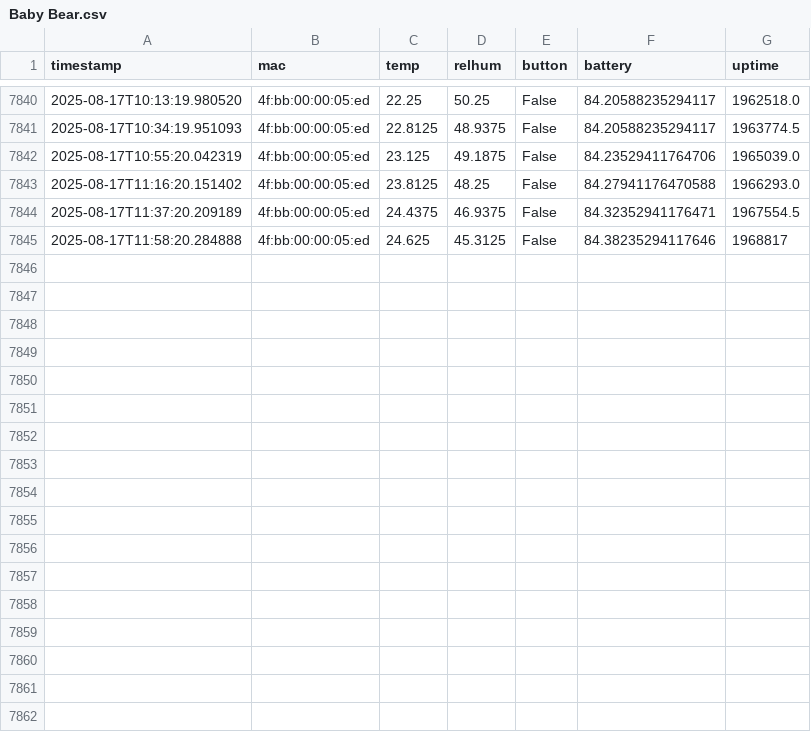
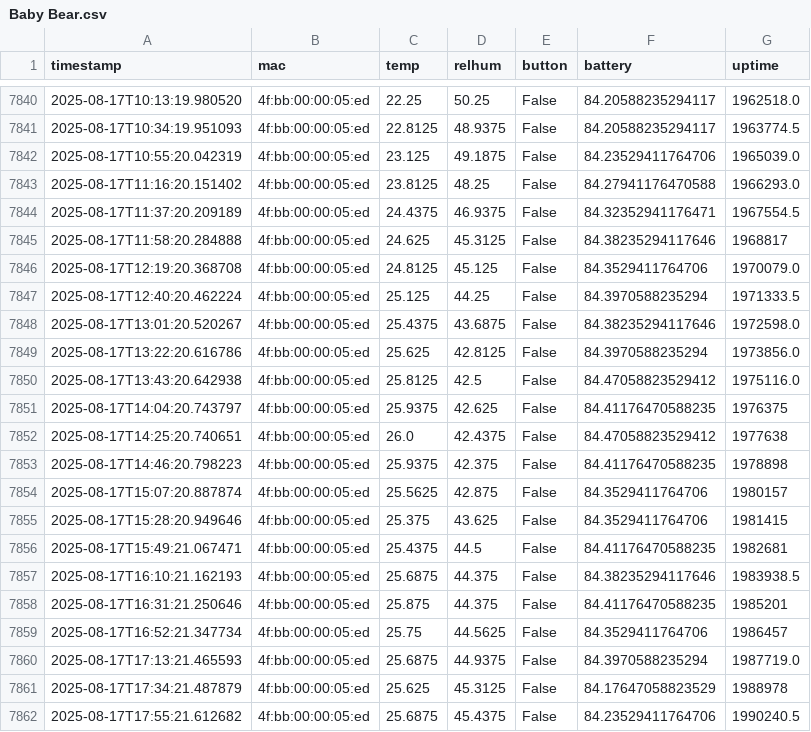
Before and after one commit to HumphreyHCB/HumidorLogger, a CSV file: Data/Baby Bear.csv, drawn as a sheet; only a part is shown, gaps mark what is left out; the diff names each change by its address in the sheet, - before the commit and + after, or states it on an @@ line.

```diff
--- a/Data/Baby Bear.csv
+++ b/Data/Baby Bear.csv
+row 7846: 2025-08-17T12:19:20.368708 | 4f:bb:00:00:05:ed | 24.8125 | 45.125 | False | 84.3529411764706 | 1970079.0
+row 7847: 2025-08-17T12:40:20.462224 | 4f:bb:00:00:05:ed | 25.125 | 44.25 | False | 84.3970588235294 | 1971333.5
+row 7848: 2025-08-17T13:01:20.520267 | 4f:bb:00:00:05:ed | 25.4375 | 43.6875 | False | 84.38235294117646 | 1972598.0
+row 7849: 2025-08-17T13:22:20.616786 | 4f:bb:00:00:05:ed | 25.625 | 42.8125 | False | 84.3970588235294 | 1973856.0
+row 7850: 2025-08-17T13:43:20.642938 | 4f:bb:00:00:05:ed | 25.8125 | 42.5 | False | 84.47058823529412 | 1975116.0
+row 7851: 2025-08-17T14:04:20.743797 | 4f:bb:00:00:05:ed | 25.9375 | 42.625 | False | 84.41176470588235 | 1976375
+row 7852: 2025-08-17T14:25:20.740651 | 4f:bb:00:00:05:ed | 26.0 | 42.4375 | False | 84.47058823529412 | 1977638
+row 7853: 2025-08-17T14:46:20.798223 | 4f:bb:00:00:05:ed | 25.9375 | 42.375 | False | 84.41176470588235 | 1978898
+row 7854: 2025-08-17T15:07:20.887874 | 4f:bb:00:00:05:ed | 25.5625 | 42.875 | False | 84.3529411764706 | 1980157
+row 7855: 2025-08-17T15:28:20.949646 | 4f:bb:00:00:05:ed | 25.375 | 43.625 | False | 84.3529411764706 | 1981415
+row 7856: 2025-08-17T15:49:21.067471 | 4f:bb:00:00:05:ed | 25.4375 | 44.5 | False | 84.41176470588235 | 1982681
+row 7857: 2025-08-17T16:10:21.162193 | 4f:bb:00:00:05:ed | 25.6875 | 44.375 | False | 84.38235294117646 | 1983938.5
+row 7858: 2025-08-17T16:31:21.250646 | 4f:bb:00:00:05:ed | 25.875 | 44.375 | False | 84.41176470588235 | 1985201
+row 7859: 2025-08-17T16:52:21.347734 | 4f:bb:00:00:05:ed | 25.75 | 44.5625 | False | 84.3529411764706 | 1986457
+row 7860: 2025-08-17T17:13:21.465593 | 4f:bb:00:00:05:ed | 25.6875 | 44.9375 | False | 84.3970588235294 | 1987719.0
+row 7861: 2025-08-17T17:34:21.487879 | 4f:bb:00:00:05:ed | 25.625 | 45.3125 | False | 84.17647058823529 | 1988978
+row 7862: 2025-08-17T17:55:21.612682 | 4f:bb:00:00:05:ed | 25.6875 | 45.4375 | False | 84.23529411764706 | 1990240.5
```
Also changed, not shown: Data/Daddy Bear.csv, Data/Humphreys Beacon.csv, 4 other files.
